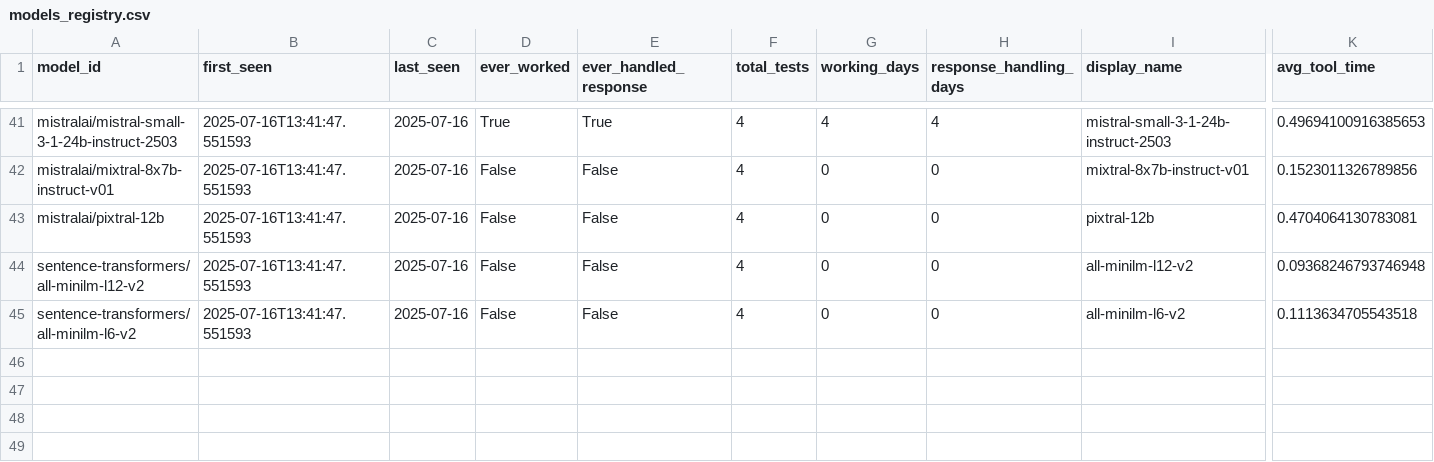
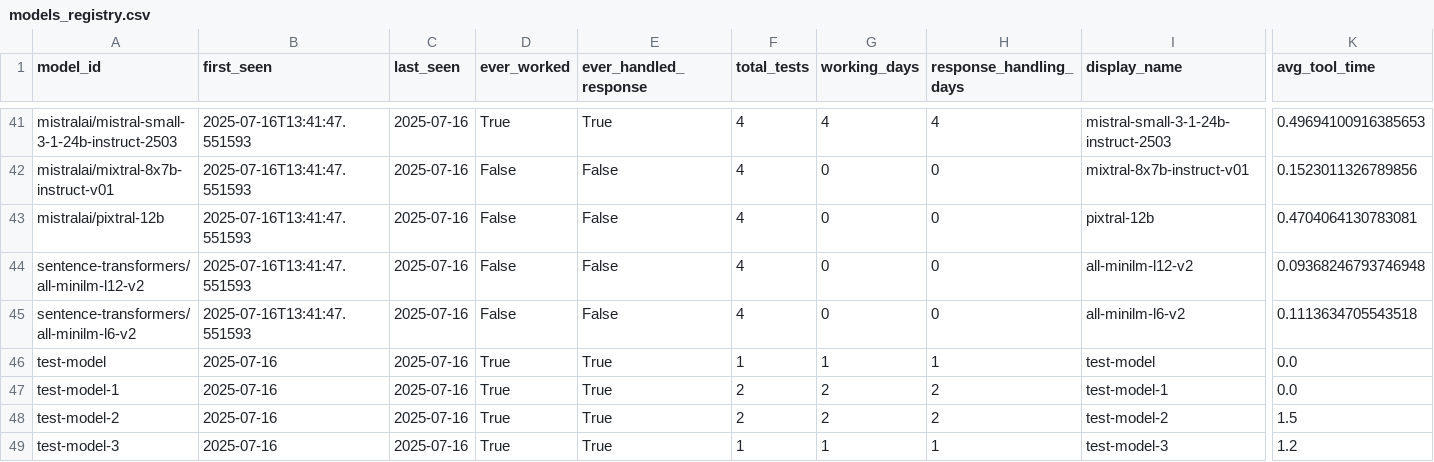
Before and after one commit to daniel-butler-irl/watsonx_model_tool_test, a CSV file: reports/history/models_registry.csv, drawn as a sheet; only a part is shown, gaps mark what is left out; rows hold the shown columns only; the diff names each change by its address in the sheet, - before the commit and + after, or states it on an @@ line.

```diff
--- a/reports/history/models_registry.csv
+++ b/reports/history/models_registry.csv
+row 46: test-model | 2025-07-16 | 2025-07-16 | True | True | 1 | 1 | 1 | test-model | 0.0
+row 47: test-model-1 | 2025-07-16 | 2025-07-16 | True | True | 2 | 2 | 2 | test-model-1 | 0.0
+row 48: test-model-2 | 2025-07-16 | 2025-07-16 | True | True | 2 | 2 | 2 | test-model-2 | 1.5
+row 49: test-model-3 | 2025-07-16 | 2025-07-16 | True | True | 1 | 1 | 1 | test-model-3 | 1.2
```
Also changed, not shown: reports/history/test_results.csv, 2 other files.
